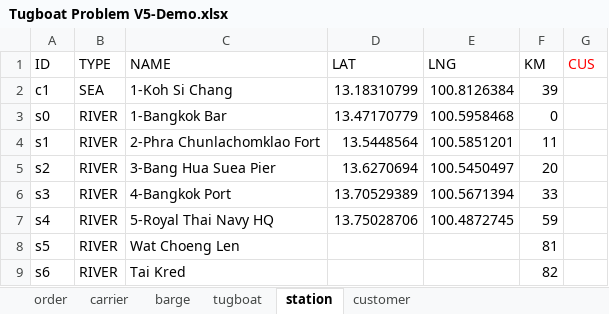
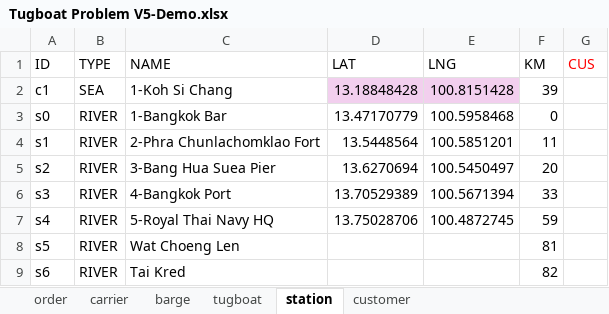
Before and after one commit to babankbro/Tugboat, an Excel workbook: CodeVS/data/input/Tugboat Problem V5-Demo.xlsx, sheet station, drawn as a sheet; only a part is shown; values as stored, in another font and other column widths than the file's, no borders; the diff names each change by its address in the sheet, - before the commit and + after, or states it on an @@ line.

```diff
--- a/CodeVS/data/input/Tugboat Problem V5-Demo.xlsx (sheet station)
+++ b/CodeVS/data/input/Tugboat Problem V5-Demo.xlsx (sheet station)
-D2 (LAT): 13.18310799
+D2 (LAT): 13.18848428
-D2:E2 fill: none
+D2:E2 fill: #F2CFEE
-E2 (LNG): 100.8126384
+E2 (LNG): 100.8151428
```
Also changed, not shown: CodeVS/data/output/barge_schedule.xlsx, CodeVS/data/output/tugboat_schedule.xlsx, 6 other files.
